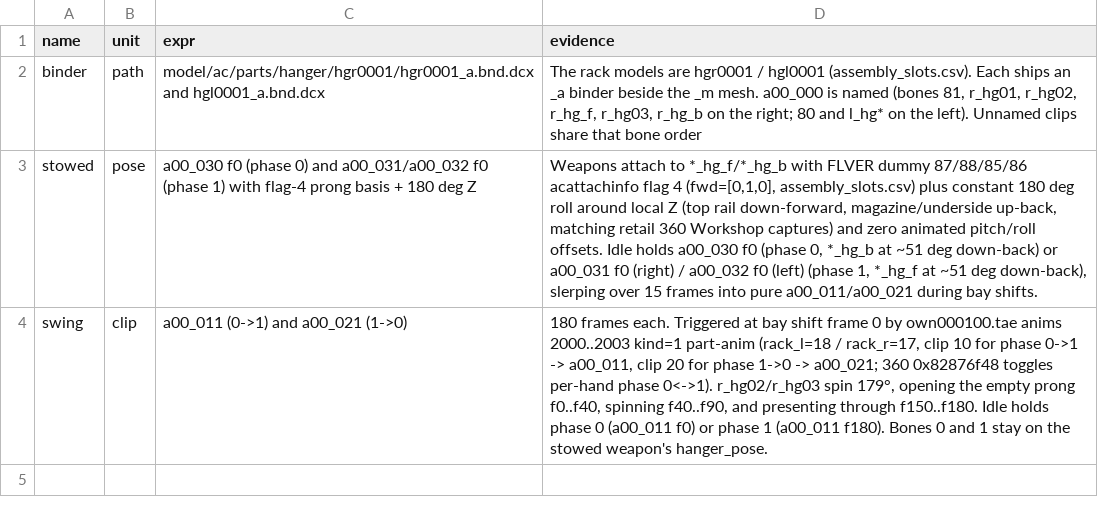
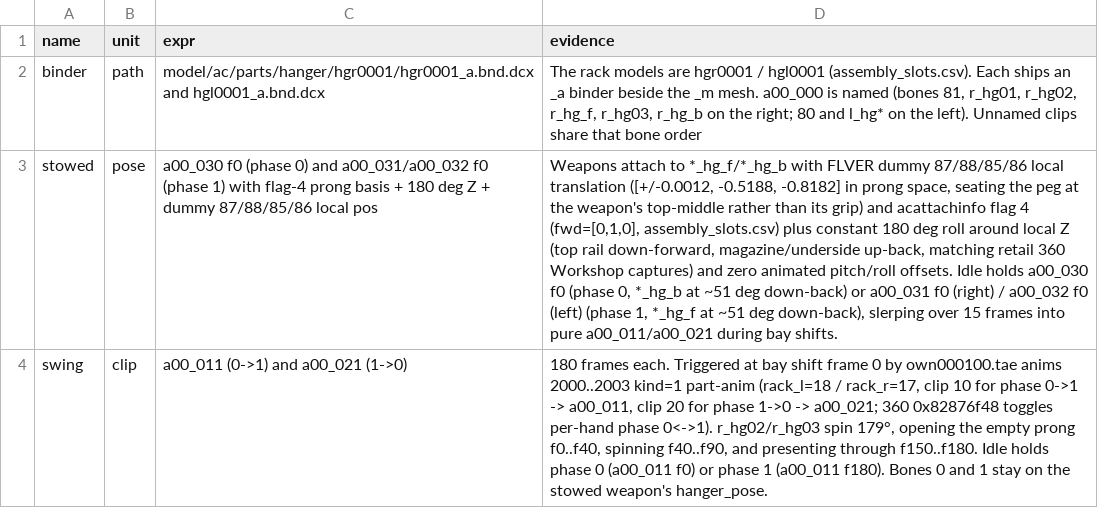
Before and after one commit to ninjagodino/ArmoredCoreRustRewrite, a CSV file: sheets/hanger_anim.csv, drawn as a sheet; the diff names each change by its address in the sheet, - before the commit and + after, or states it on an @@ line.

```diff
--- a/sheets/hanger_anim.csv
+++ b/sheets/hanger_anim.csv
-C3 (expr): …deg Z
+C3 (expr): …deg Z + dummy 87/88/85/86 local pos
-D3 (evidence): …dummy 87/88/85/86 acattachinfo flag…
+D3 (evidence): …dummy 87/88/85/86 local translation ([+/-0.0012, -0.5188, -0.8182] in prong space, seating the peg at the weapon's top-middle rather than its grip) and acattachinfo flag…
```
Also changed, not shown: 2 other files.
